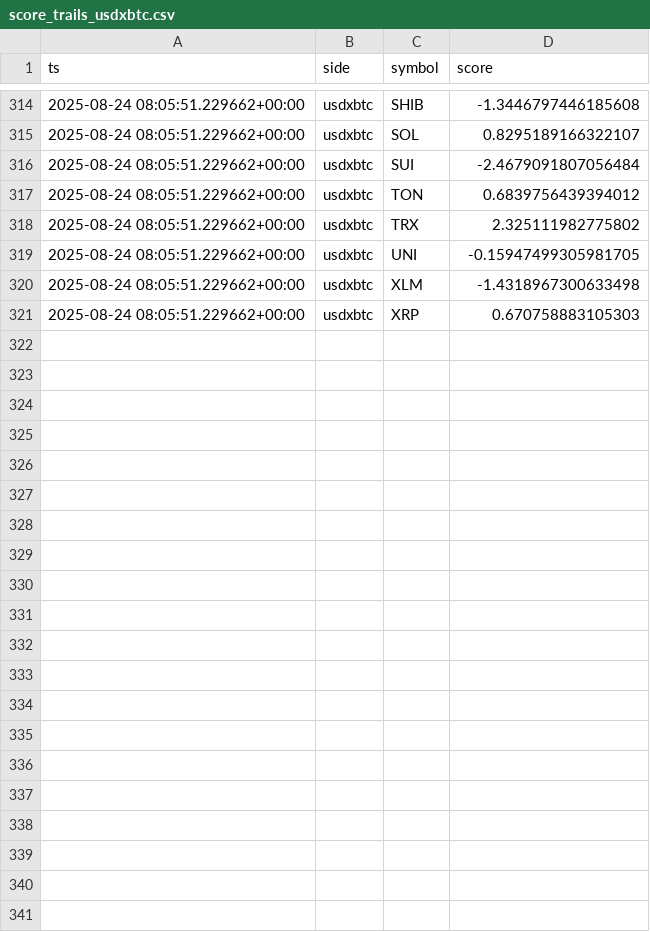
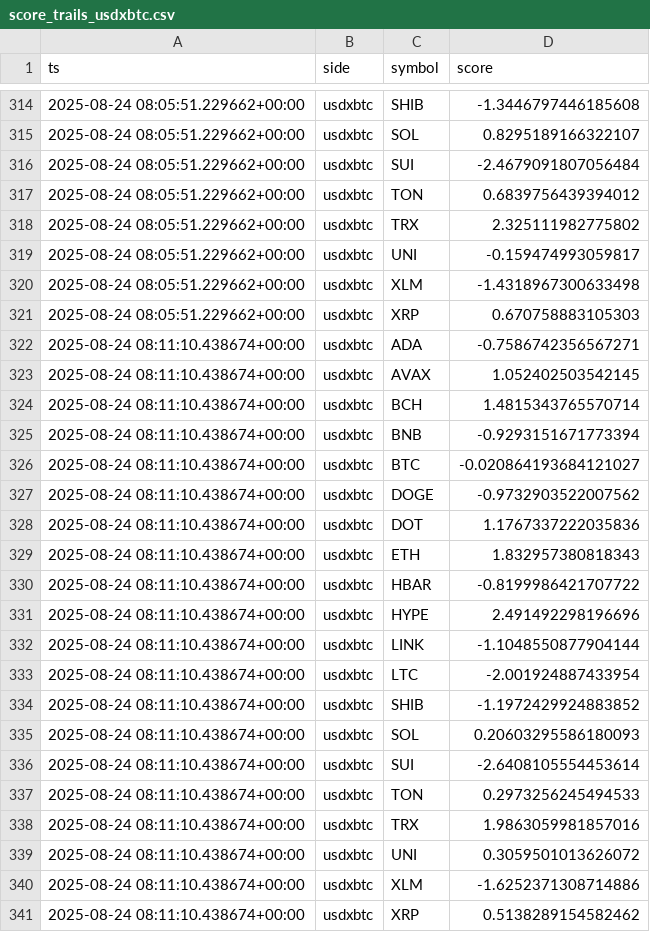
Before and after one commit to kagayakumirai/largecap-watch, a CSV file: data/score_trails_usdxbtc.csv, drawn as a sheet; only a part is shown, gaps mark what is left out; the diff covers the shown part only.

```diff
--- a/data/score_trails_usdxbtc.csv
+++ b/data/score_trails_usdxbtc.csv
@@ -318,4 +318,24 @@ ts,side,symbol,score
 2025-08-24 08:05:51.229662+00:00,usdxbtc,TRX,2.325111982775802
-2025-08-24 08:05:51.229662+00:00,usdxbtc,UNI,-0.15947499305981705
+2025-08-24 08:05:51.229662+00:00,usdxbtc,UNI,-0.159474993059817
 2025-08-24 08:05:51.229662+00:00,usdxbtc,XLM,-1.4318967300633498
 2025-08-24 08:05:51.229662+00:00,usdxbtc,XRP,0.670758883105303
+2025-08-24 08:11:10.438674+00:00,usdxbtc,ADA,-0.7586742356567271
+2025-08-24 08:11:10.438674+00:00,usdxbtc,AVAX,1.052402503542145
+2025-08-24 08:11:10.438674+00:00,usdxbtc,BCH,1.4815343765570714
+2025-08-24 08:11:10.438674+00:00,usdxbtc,BNB,-0.9293151671773394
+2025-08-24 08:11:10.438674+00:00,usdxbtc,BTC,-0.020864193684121027
+2025-08-24 08:11:10.438674+00:00,usdxbtc,DOGE,-0.9732903522007562
+2025-08-24 08:11:10.438674+00:00,usdxbtc,DOT,1.1767337222035836
+2025-08-24 08:11:10.438674+00:00,usdxbtc,ETH,1.832957380818343
+2025-08-24 08:11:10.438674+00:00,usdxbtc,HBAR,-0.8199986421707722
+2025-08-24 08:11:10.438674+00:00,usdxbtc,HYPE,2.491492298196696
+2025-08-24 08:11:10.438674+00:00,usdxbtc,LINK,-1.1048550877904144
+2025-08-24 08:11:10.438674+00:00,usdxbtc,LTC,-2.001924887433954
+2025-08-24 08:11:10.438674+00:00,usdxbtc,SHIB,-1.1972429924883852
+2025-08-24 08:11:10.438674+00:00,usdxbtc,SOL,0.20603295586180093
+2025-08-24 08:11:10.438674+00:00,usdxbtc,SUI,-2.6408105554453614
+2025-08-24 08:11:10.438674+00:00,usdxbtc,TON,0.2973256245494533
+2025-08-24 08:11:10.438674+00:00,usdxbtc,TRX,1.9863059981857016
+2025-08-24 08:11:10.438674+00:00,usdxbtc,UNI,0.3059501013626072
+2025-08-24 08:11:10.438674+00:00,usdxbtc,XLM,-1.6252371308714886
+2025-08-24 08:11:10.438674+00:00,usdxbtc,XRP,0.5138289154582462
```
Also changed, not shown: 3 edited cells elsewhere in this file, data/score_trails_btc.csv, data/score_trails_usd.csv.
